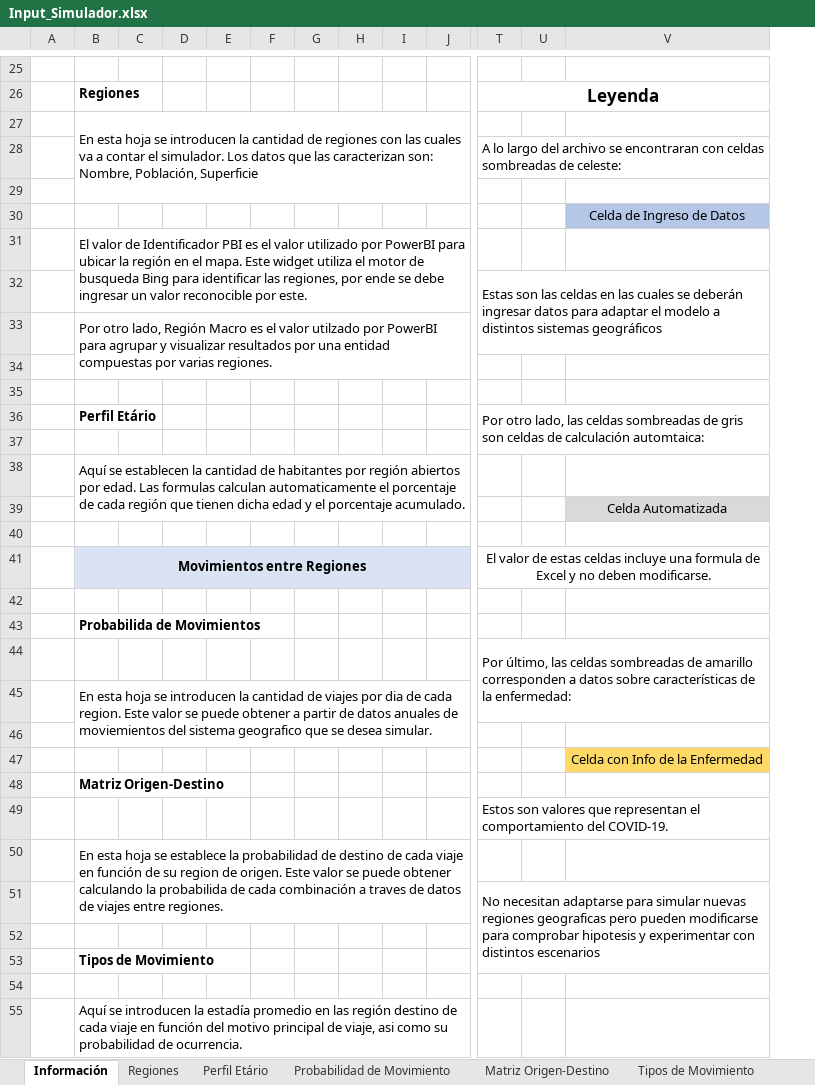
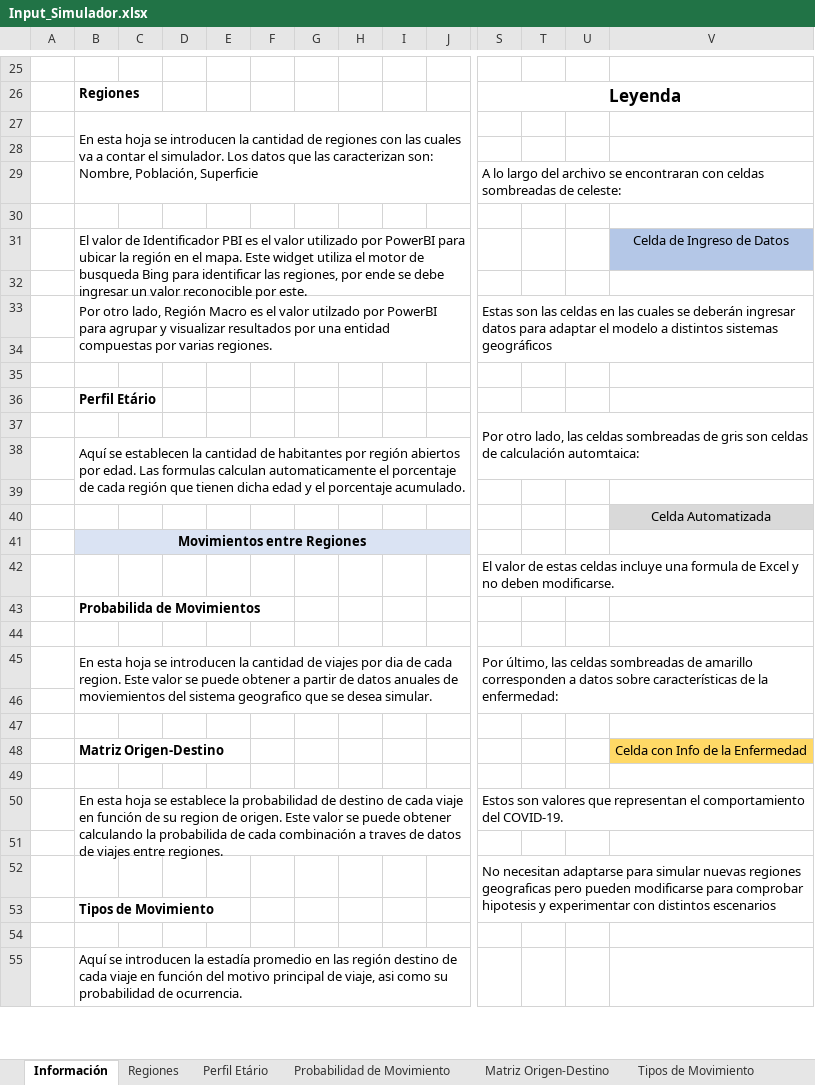
Before and after one commit to patopipp/COVID-19-Simulation-Argentina, an Excel workbook: COVID Contagio Argentina Monte Carlo/Input/Input_Simulador.xlsx, sheet Información, drawn as a sheet; only a part is shown, gaps mark what is left out; values as stored, in another font and other column widths than the file's, no borders; charts and pictures not drawn; removed rows and columns are numbered as before the commit, all else as after; rows hold the shown columns only; the diff covers the shown part only; the diff names each change by its address in the sheet, - before the commit and + after, or states it on an @@ line.

Commit message:
continue development of input file

```diff
--- a/COVID Contagio Argentina Monte Carlo/Input/Input_Simulador.xlsx (sheet Información)
+++ b/COVID Contagio Argentina Monte Carlo/Input/Input_Simulador.xlsx (sheet Información)
+column T, empty
-B27:O29 merged
+B27:O29 merged
+row 28: (empty)
-B31: (empty)
+B31: El valor de Identificador PBI es el valor utilizado por PowerBI para ubicar la región en el mapa. Este widget utiliza el motor de busqueda Bing para identificar las regiones, por ende se debe ingresar un valor reconocible por este.
+B31:O32 merged
-B32: El valor de Identificador PBI es el valor utilizado por PowerBI para ubicar la región en el mapa. Este widget utiliza el motor de busqueda Bing para identificar las regiones, por ende se debe ingresar un valor reconocible por este.
+B32: (empty)
-B31:O32 merged
-B33: (empty)
+B33: Por otro lado, Región Macro es el valor utilzado por PowerBI para agrupar y visualizar resultados por una entidad compuestas por varias regiones.
+B33:N34 merged
-T32:V33 merged
+S33:V34 merged
-row 33:  | Por otro lado, Región Macro es el valor utilzado por PowerBI para agrupar y visualizar resultados por una entidad compuestas por varias regiones.
-S36: Por otro lado, las celdas sombreadas de gris son celdas de calculación automtaica:
+S36: (empty)
-T36:V37 merged
+row 37:  |  |  |  |  |  |  |  |  |  | Por otro lado, las celdas sombreadas de gris son celdas de calculación automtaica:
+row 41:  | Movimientos entre Regiones
+row 42:  |  |  |  |  |  |  |  |  |  | El valor de estas celdas incluye una formula de Excel y no deben modificarse.
-row 41:  | Movimientos entre Regiones |  |  |  |  |  |  |  |  | El valor de estas celdas incluye una formula de Excel y no deben modificarse.
+row 45:  | En esta hoja se introducen la cantidad de viajes por dia de cada region. Este valor se puede obtener a partir de datos anuales de moviemientos del sistema geografico que se desea simular. |  |  |  |  |  |  |  |  | Por último, las celdas sombreadas de amarillo corresponden a datos sobre características de la enfermedad:
-row 44:  |  |  |  |  |  |  |  |  |  | Por último, las celdas sombreadas de amarillo corresponden a datos sobre características de la enfermedad:
-row 45:  | En esta hoja se introducen la cantidad de viajes por dia de cada region. Este valor se puede obtener a partir de datos anuales de moviemientos del sistema geografico que se desea simular.
-B48: (empty)
+B48: Matriz Origen-Destino
-B49: Matriz Origen-Destino
+B49: (empty)
-B50: (empty)
+B50: En esta hoja se establece la probabilidad de destino de cada viaje en función de su region de origen. Este valor se puede obtener calculando la probabilida de cada combinación a traves de datos de viajes entre regiones.
+B50:O51 merged
-B51: En esta hoja se establece la probabilidad de destino de cada viaje en función de su region de origen. Este valor se puede obtener calculando la probabilida de cada combinación a traves de datos de viajes entre regiones.
+B51: (empty)
-B50:O51 merged
-row 52: (empty)
```
Also changed, not shown: 14 added rows, 1 removed row, 1 removed column, 3 edited cells and merged cells elsewhere in this sheet, sheet ProbabilidadadecontraerVirus, sheet Tipos de Movimiento, sheet Tasa de Letalidad Grave, sheet Tasa de Letalidad Moderada, sheet Capacidad Sanitaria, other sheet tabs, charts or pictures, 2 other files.
